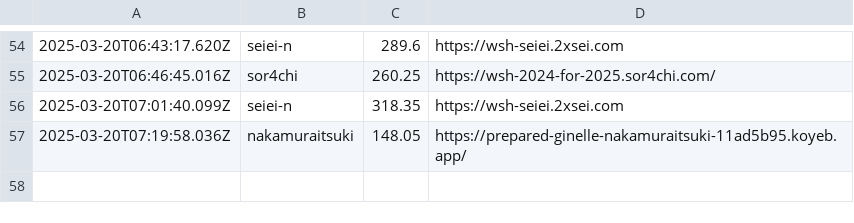
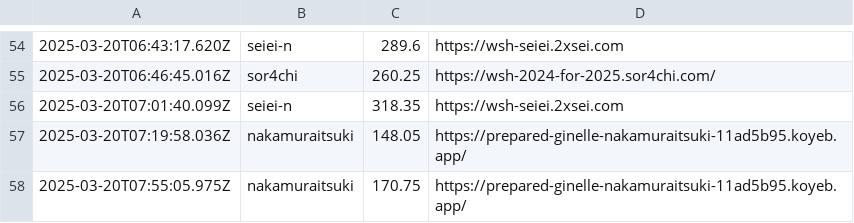
Before and after one commit to saitamau-maximum/web-speed-hackathon-2024-scoring-tool-for-2025, a CSV file: log.csv, drawn as a sheet; only a part is shown, gaps mark what is left out.

```diff
--- a/log.csv
+++ b/log.csv
@@ -57 +57,2 @@
 2025-03-20T07:19:58.036Z,nakamuraitsuki,148.05,https://prepared-ginelle-nakamuraitsuki-11ad5b95.koyeb.app/
+2025-03-20T07:55:05.975Z,nakamuraitsuki,170.75,https://prepared-ginelle-nakamuraitsuki-11ad5b95.koyeb.app/
```
Also changed, not shown: score.csv, 1 other file.
